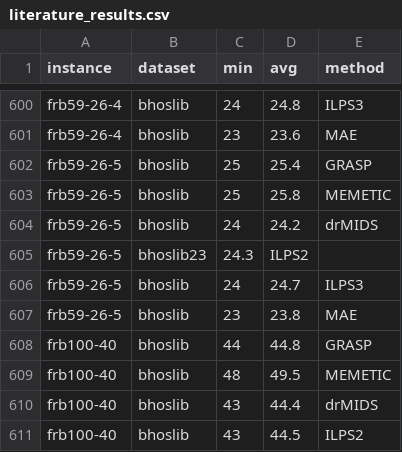
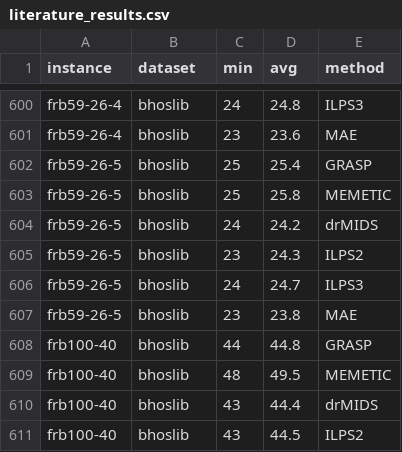
Before and after one commit to EngAndreAlessi/mids, a CSV file: data/source/literature_results.csv, drawn as a sheet; only a part is shown, gaps mark what is left out.

Commit message:
Fixed error in table

```diff
--- a/data/source/literature_results.csv
+++ b/data/source/literature_results.csv
@@ -604,3 +604,3 @@ frb59-26-5,bhoslib,25,25.8,MEMETIC
 frb59-26-5,bhoslib,24,24.2,drMIDS
-frb59-26-5,bhoslib23,24.3,ILPS2
+frb59-26-5,bhoslib,23,24.3,ILPS2
 frb59-26-5,bhoslib,24,24.7,ILPS3
```
